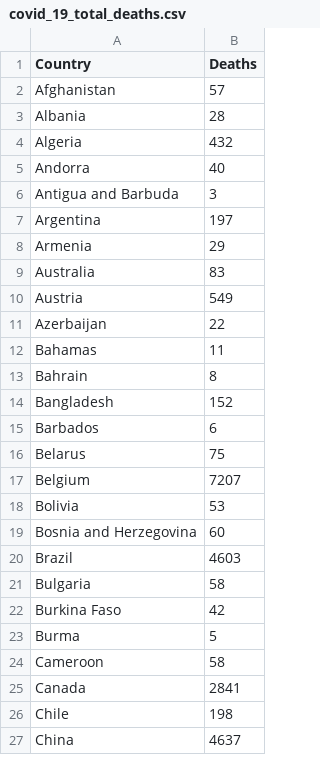
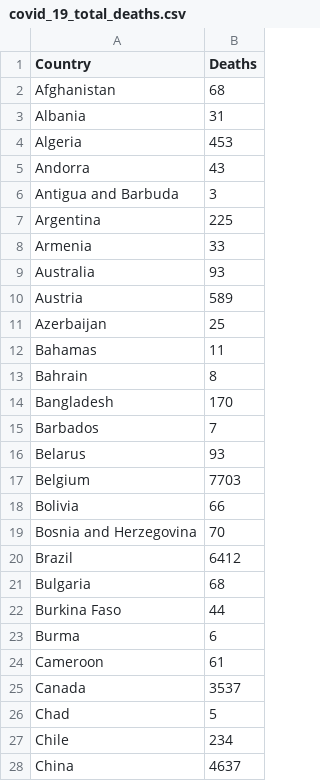
Before and after one commit to cbeluzo/cbeluzo.github.io, a CSV file: data/covid_19_total_deaths.csv, drawn as a sheet; only a part is shown; the diff covers the shown part only.

```diff
--- a/data/covid_19_total_deaths.csv
+++ b/data/covid_19_total_deaths.csv
@@ -1,27 +1,28 @@
 Country,Deaths
-Afghanistan,57
-Albania,28
-Algeria,432
-Andorra,40
+Afghanistan,68
+Albania,31
+Algeria,453
+Andorra,43
 Antigua and Barbuda,3
-Argentina,197
-Armenia,29
-Australia,83
-Austria,549
-Azerbaijan,22
+Argentina,225
+Armenia,33
+Australia,93
+Austria,589
+Azerbaijan,25
 Bahamas,11
 Bahrain,8
-Bangladesh,152
-Barbados,6
-Belarus,75
-Belgium,7207
-Bolivia,53
-Bosnia and Herzegovina,60
-Brazil,4603
-Bulgaria,58
-Burkina Faso,42
-Burma,5
-Cameroon,58
-Canada,2841
-Chile,198
+Bangladesh,170
+Barbados,7
+Belarus,93
+Belgium,7703
+Bolivia,66
+Bosnia and Herzegovina,70
+Brazil,6412
+Bulgaria,68
+Burkina Faso,44
+Burma,6
+Cameroon,61
+Canada,3537
+Chad,5
+Chile,234
 China,4637
```
Also changed, not shown: 1 added row and 87 edited cells elsewhere in this file, data/covid_19_time_series_comfirmed_cases.csv, data/covid_19_time_series_population_infection_rate.csv, 10 other files.
